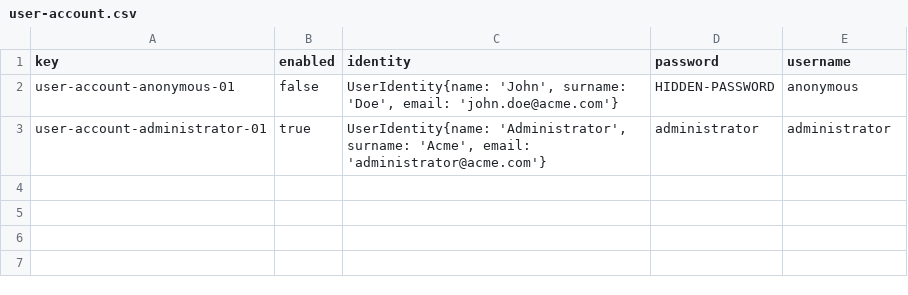
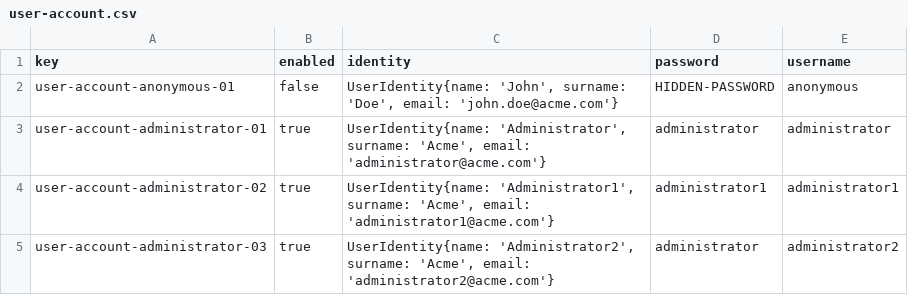
Before and after one commit to DP2-G050/Acme-Starters-C, a CSV file: src/main/resources/WEB-INF/data/initial/batch-01/user-account.csv, drawn as a sheet; the diff names each change by its address in the sheet, - before the commit and + after, or states it on an @@ line.

```diff
--- a/src/main/resources/WEB-INF/data/initial/batch-01/user-account.csv
+++ b/src/main/resources/WEB-INF/data/initial/batch-01/user-account.csv
+row 4: user-account-administrator-02 | true | UserIdentity{name: 'Administrator1', surname: 'Acme', email: 'administrator1@acme.com'} | administrator1 | administrator1
+row 5: user-account-administrator-03 | true | UserIdentity{name: 'Administrator2', surname: 'Acme', email: 'administrator2@acme.com'} | administrator | administrator2
```
Also changed, not shown: 6 other files.
